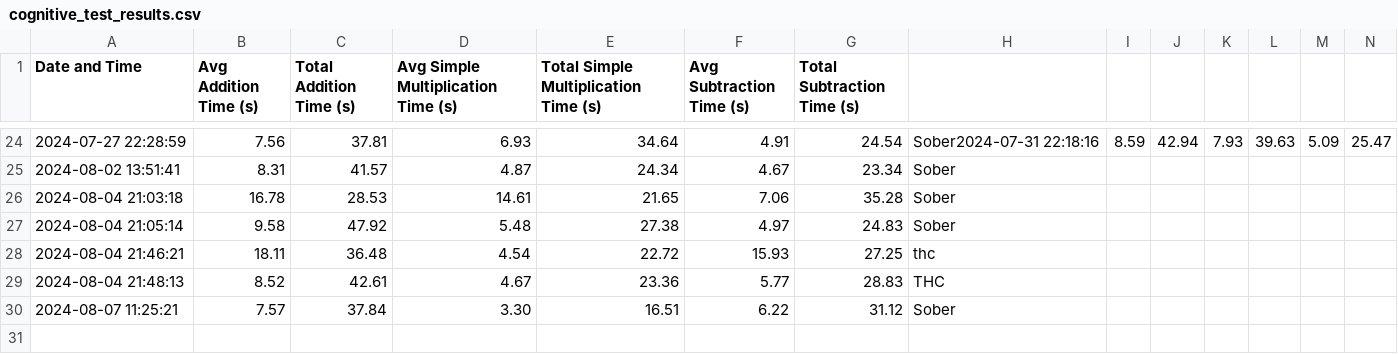
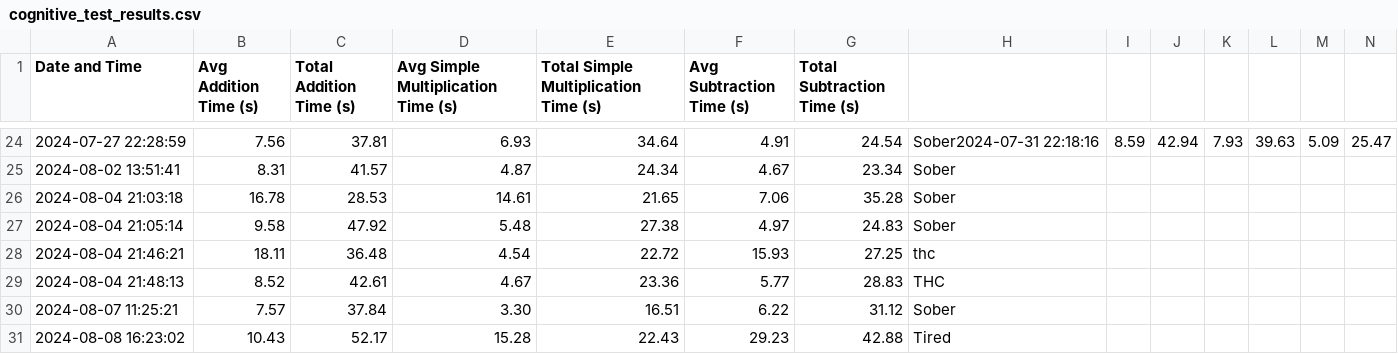
Before and after one commit to sceadwian/zDrugMaker, a CSV file: cognitive_test_results.csv, drawn as a sheet; only a part is shown, gaps mark what is left out; rows hold the shown columns only; the diff names each change by its address in the sheet, - before the commit and + after, or states it on an @@ line.

Commit message:
merge fix

```diff
--- a/cognitive_test_results.csv
+++ b/cognitive_test_results.csv
+row 31: 2024-08-08 16:23:02 | 10.43 | 52.17 | 15.28 | 22.43 | 29.23 | 42.88 | Tired
```
